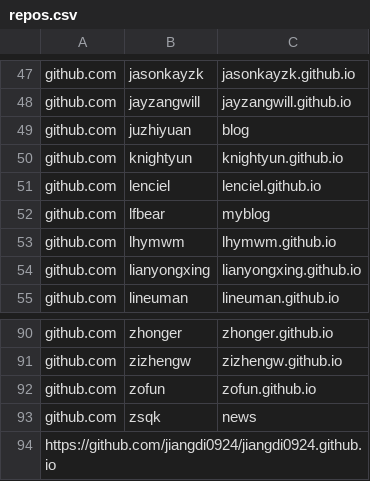
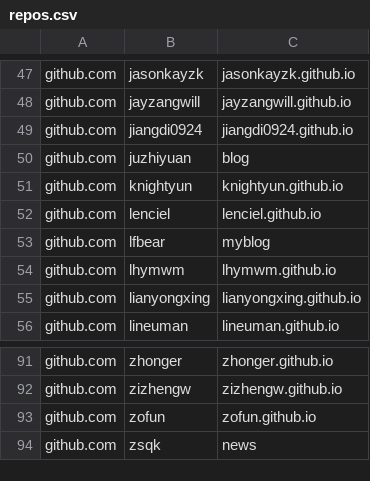
Before and after one commit to saveweb/Auto-backup-repo, a CSV file: repos.csv, drawn as a sheet; only a part is shown, gaps mark what is left out.

```diff
--- a/repos.csv
+++ b/repos.csv
@@ -48,2 +48,3 @@ github.com,jasonkayzk,jasonkayzk.github.io
 github.com,jayzangwill,jayzangwill.github.io
+github.com,jiangdi0924,jiangdi0924.github.io
 github.com,juzhiyuan,blog
@@ -93,2 +94 @@ github.com,zofun,zofun.github.io
 github.com,zsqk,news
-https://github.com/jiangdi0924/jiangdi0924.github.io
```
